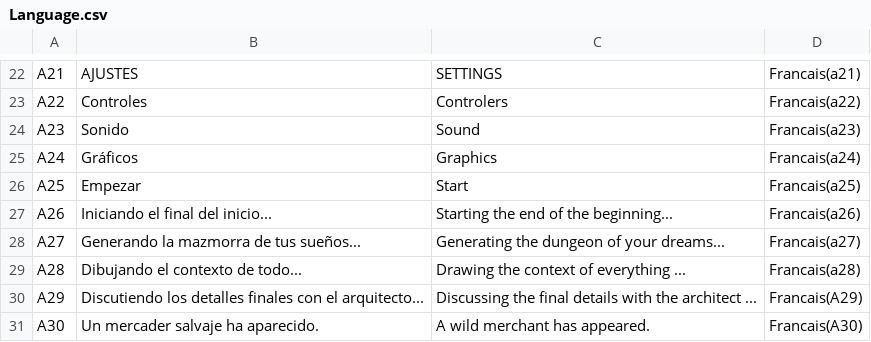
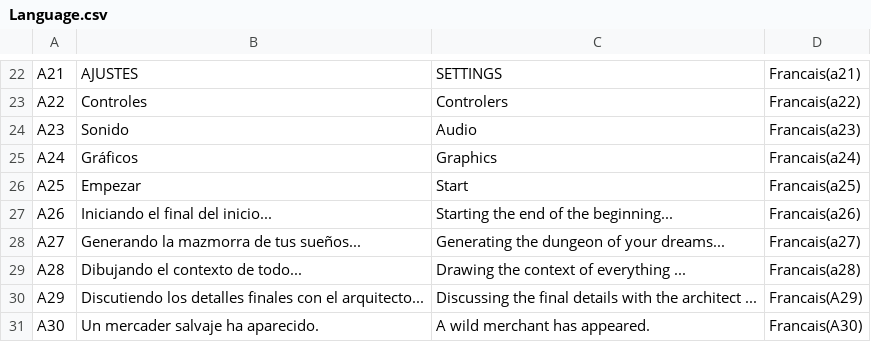
Before and after one commit to pabllopf/Inefable, a CSV file: Assets/Resources/Files/Language.csv, drawn as a sheet; only a part is shown, gaps mark what is left out.

```diff
--- a/Assets/Resources/Files/Language.csv
+++ b/Assets/Resources/Files/Language.csv
@@ -23,3 +23,3 @@ A21;AJUSTES;SETTINGS;Francais(a21)
 A22;Controles;Controlers;Francais(a22)
-A23;Sonido;Sound;Francais(a23)
+A23;Sonido;Audio;Francais(a23)
 A24;Gráficos;Graphics;Francais(a24)
```
Also changed, not shown: 6 other files.
